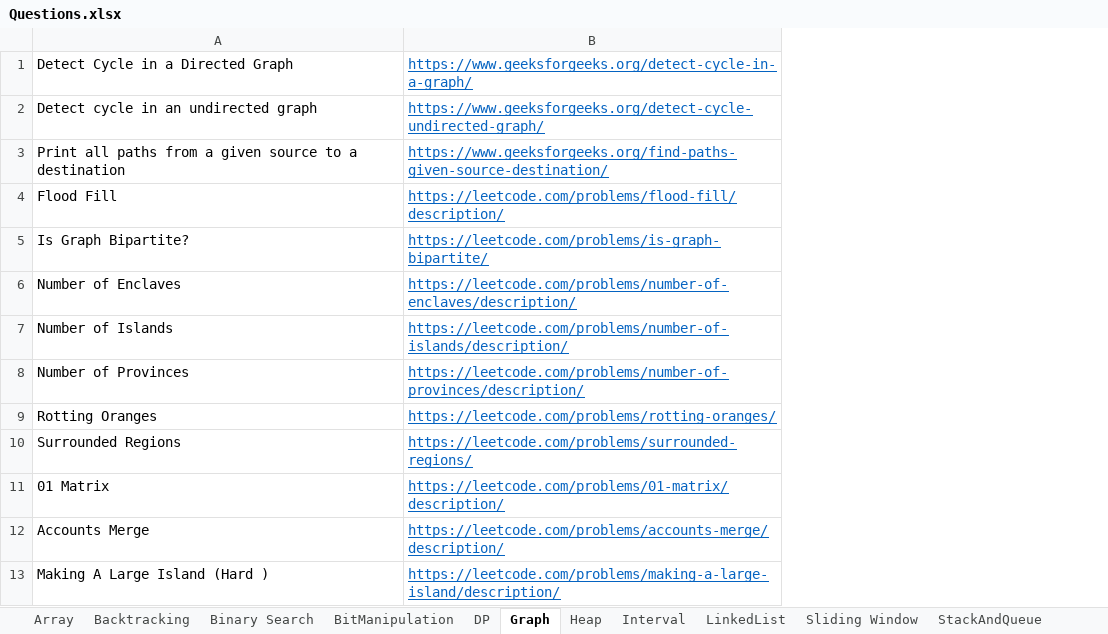
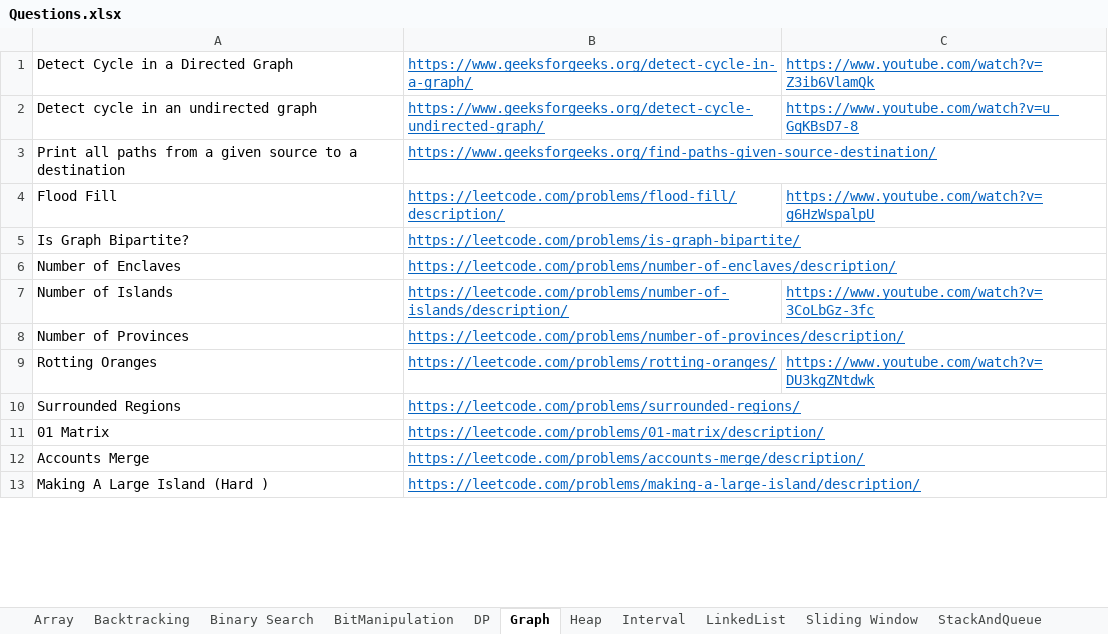
Before and after one commit to hareramcse/Datastructure, an Excel workbook: Questions.xlsx, sheet Graph, drawn as a sheet; only a part is shown; values as stored, in another font and other column widths than the file's, no borders; the diff names each change by its address in the sheet, - before the commit and + after, or states it on an @@ line.

```diff
--- a/Questions.xlsx (sheet Graph)
+++ b/Questions.xlsx (sheet Graph)
+column C, rows 1-9: https://www.youtube.com/watch?v=Z3ib6VlamQk | https://www.youtube.com/watch?v=u_GqKBsD7-8 |  | https://www.youtube.com/watch?v=g6HzWspalpU |  |  | https://www.youtube.com/watch?v=3CoLbGz-3fc |  | https://www.youtube.com/watch?v=DU3kgZNtdwk
```
Also changed, not shown: 46 other files.
